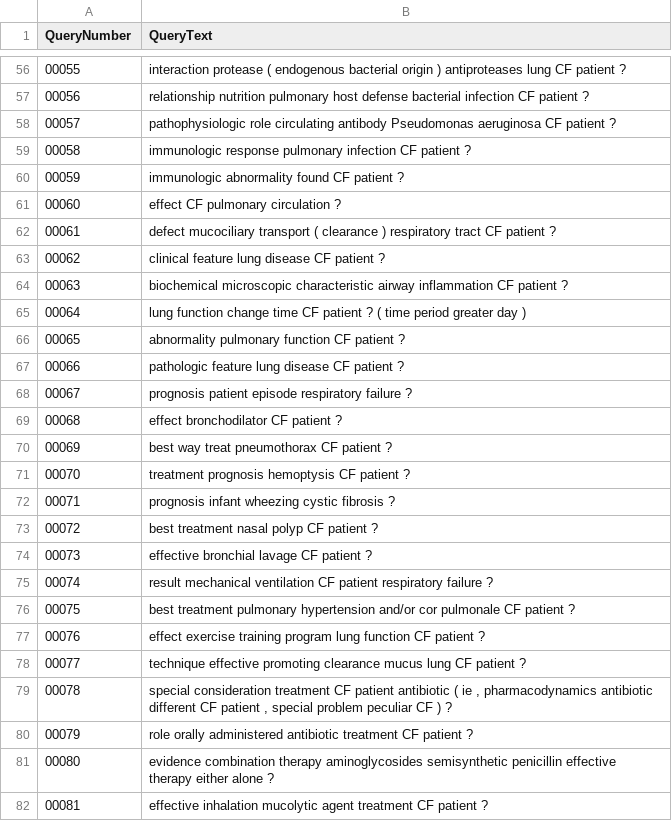
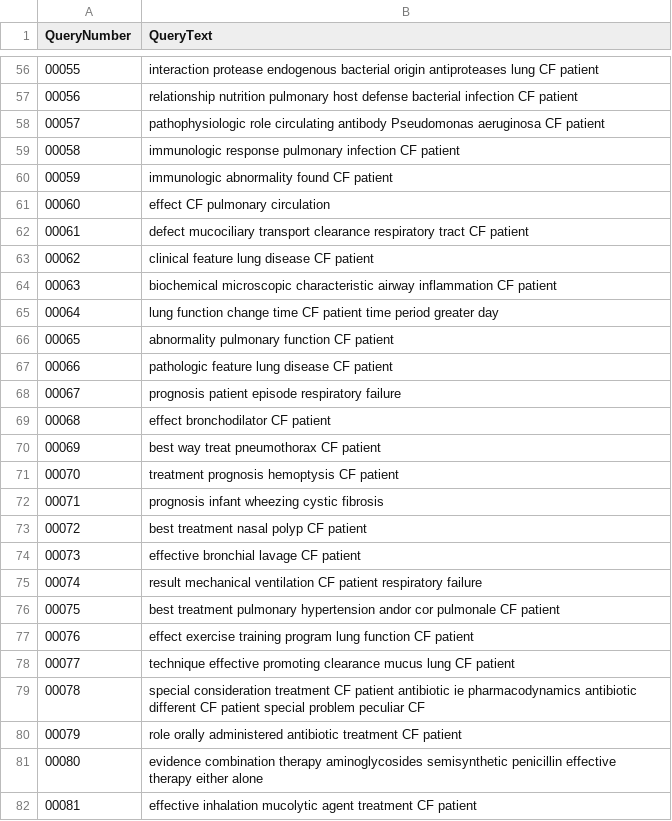
Before and after one commit to LuMarschhausen/BuscaMineracaoTexto, a CSV file: resultados/consultas_processadas.csv, drawn as a sheet; only a part is shown, gaps mark what is left out; the diff covers the shown part only.

```diff
--- a/resultados/consultas_processadas.csv
+++ b/resultados/consultas_processadas.csv
@@ -56,27 +56,27 @@ QueryNumber;QueryText
-00055;interaction protease ( endogenous bacterial origin ) antiproteases lung CF patient ?
-00056;relationship nutrition pulmonary host defense bacterial infection CF patient ?
-00057;pathophysiologic role circulating antibody Pseudomonas aeruginosa CF patient ?
-00058;immunologic response pulmonary infection CF patient ?
-00059;immunologic abnormality found CF patient ?
-00060;effect CF pulmonary circulation ?
-00061;defect mucociliary transport ( clearance ) respiratory tract CF patient ?
-00062;clinical feature lung disease CF patient ?
-00063;biochemical microscopic characteristic airway inflammation CF patient ?
-00064;lung function change time CF patient ? ( time period greater day )
-00065;abnormality pulmonary function CF patient ?
-00066;pathologic feature lung disease CF patient ?
-00067;prognosis patient episode respiratory failure ?
-00068;effect bronchodilator CF patient ?
-00069;best way treat pneumothorax CF patient ?
-00070;treatment prognosis hemoptysis CF patient ?
-00071;prognosis infant wheezing cystic fibrosis ?
-00072;best treatment nasal polyp CF patient ?
-00073;effective bronchial lavage CF patient ?
-00074;result mechanical ventilation CF patient respiratory failure ?
-00075;best treatment pulmonary hypertension and/or cor pulmonale CF patient ?
-00076;effect exercise training program lung function CF patient ?
-00077;technique effective promoting clearance mucus lung CF patient ?
-00078;special consideration treatment CF patient antibiotic ( ie , pharmacodynamics antibiotic different CF patient , special problem peculiar CF ) ?
-00079;role orally administered antibiotic treatment CF patient ?
-00080;evidence combination therapy aminoglycosides semisynthetic penicillin effective therapy either alone ?
-00081;effective inhalation mucolytic agent treatment CF patient ?
+00055;interaction protease endogenous bacterial origin antiproteases lung CF patient
+00056;relationship nutrition pulmonary host defense bacterial infection CF patient
+00057;pathophysiologic role circulating antibody Pseudomonas aeruginosa CF patient
+00058;immunologic response pulmonary infection CF patient
+00059;immunologic abnormality found CF patient
+00060;effect CF pulmonary circulation
+00061;defect mucociliary transport clearance respiratory tract CF patient
+00062;clinical feature lung disease CF patient
+00063;biochemical microscopic characteristic airway inflammation CF patient
+00064;lung function change time CF patient time period greater day
+00065;abnormality pulmonary function CF patient
+00066;pathologic feature lung disease CF patient
+00067;prognosis patient episode respiratory failure
+00068;effect bronchodilator CF patient
+00069;best way treat pneumothorax CF patient
+00070;treatment prognosis hemoptysis CF patient
+00071;prognosis infant wheezing cystic fibrosis
+00072;best treatment nasal polyp CF patient
+00073;effective bronchial lavage CF patient
+00074;result mechanical ventilation CF patient respiratory failure
+00075;best treatment pulmonary hypertension andor cor pulmonale CF patient
+00076;effect exercise training program lung function CF patient
+00077;technique effective promoting clearance mucus lung CF patient
+00078;special consideration treatment CF patient antibiotic ie pharmacodynamics antibiotic different CF patient special problem peculiar CF
+00079;role orally administered antibiotic treatment CF patient
+00080;evidence combination therapy aminoglycosides semisynthetic penicillin effective therapy either alone
+00081;effective inhalation mucolytic agent treatment CF patient
```
Also changed, not shown: 72 edited cells elsewhere in this file, 2 other files.
